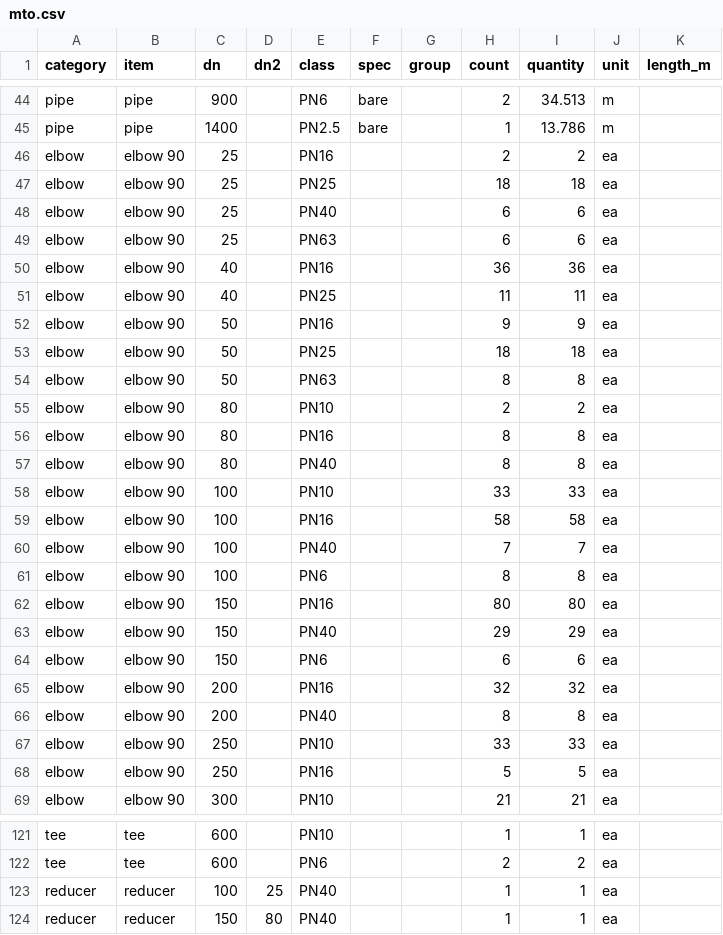
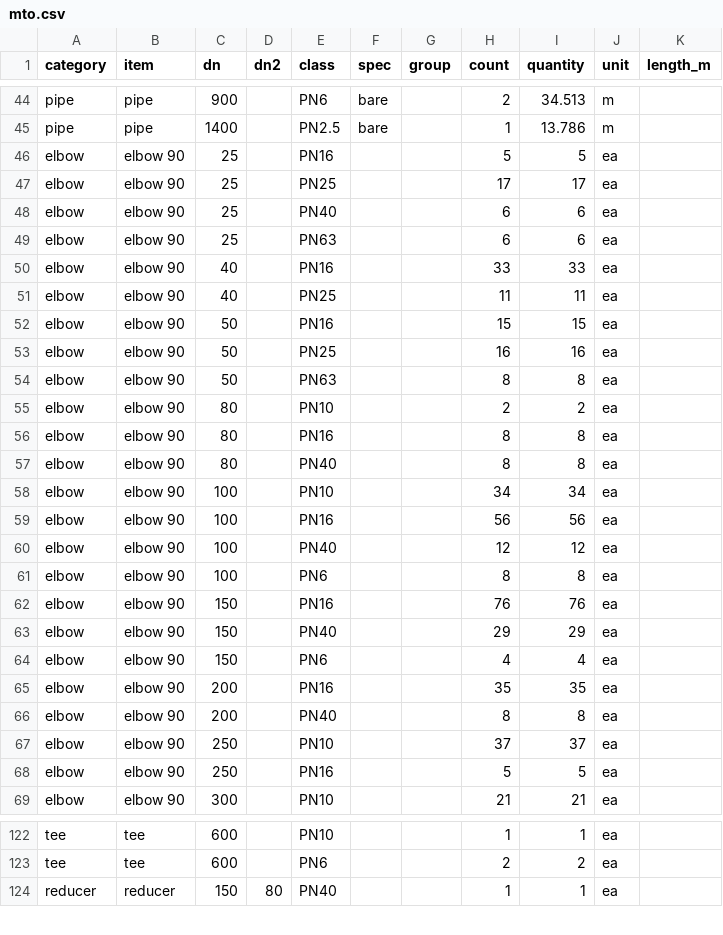
Before and after one commit to ChemE-as-Code/process-library, a CSV file: estimate/mto.csv, drawn as a sheet; only a part is shown, gaps mark what is left out; the diff covers the shown part only.

```diff
--- a/estimate/mto.csv
+++ b/estimate/mto.csv
@@ -45,10 +45,10 @@ pipe,pipe,900,,PN6,bare,,2,34.513,m,
 pipe,pipe,1400,,PN2.5,bare,,1,13.786,m,
-elbow,elbow 90,25,,PN16,,,2,2,ea,
-elbow,elbow 90,25,,PN25,,,18,18,ea,
+elbow,elbow 90,25,,PN16,,,5,5,ea,
+elbow,elbow 90,25,,PN25,,,17,17,ea,
 elbow,elbow 90,25,,PN40,,,6,6,ea,
 elbow,elbow 90,25,,PN63,,,6,6,ea,
-elbow,elbow 90,40,,PN16,,,36,36,ea,
+elbow,elbow 90,40,,PN16,,,33,33,ea,
 elbow,elbow 90,40,,PN25,,,11,11,ea,
-elbow,elbow 90,50,,PN16,,,9,9,ea,
-elbow,elbow 90,50,,PN25,,,18,18,ea,
+elbow,elbow 90,50,,PN16,,,15,15,ea,
+elbow,elbow 90,50,,PN25,,,16,16,ea,
 elbow,elbow 90,50,,PN63,,,8,8,ea,
@@ -57,12 +57,12 @@ elbow,elbow 90,80,,PN16,,,8,8,ea,
 elbow,elbow 90,80,,PN40,,,8,8,ea,
-elbow,elbow 90,100,,PN10,,,33,33,ea,
-elbow,elbow 90,100,,PN16,,,58,58,ea,
-elbow,elbow 90,100,,PN40,,,7,7,ea,
+elbow,elbow 90,100,,PN10,,,34,34,ea,
+elbow,elbow 90,100,,PN16,,,56,56,ea,
+elbow,elbow 90,100,,PN40,,,12,12,ea,
 elbow,elbow 90,100,,PN6,,,8,8,ea,
-elbow,elbow 90,150,,PN16,,,80,80,ea,
+elbow,elbow 90,150,,PN16,,,76,76,ea,
 elbow,elbow 90,150,,PN40,,,29,29,ea,
-elbow,elbow 90,150,,PN6,,,6,6,ea,
-elbow,elbow 90,200,,PN16,,,32,32,ea,
+elbow,elbow 90,150,,PN6,,,4,4,ea,
+elbow,elbow 90,200,,PN16,,,35,35,ea,
 elbow,elbow 90,200,,PN40,,,8,8,ea,
-elbow,elbow 90,250,,PN10,,,33,33,ea,
+elbow,elbow 90,250,,PN10,,,37,37,ea,
 elbow,elbow 90,250,,PN16,,,5,5,ea,
@@ -122,3 +123,2 @@ tee,tee,600,,PN10,,,1,1,ea,
 tee,tee,600,,PN6,,,2,2,ea,
-reducer,reducer,100,25,PN40,,,1,1,ea,
 reducer,reducer,150,80,PN40,,,1,1,ea,
```
Also changed, not shown: 1 added row and 36 edited cells elsewhere in this file, 9 other files.
